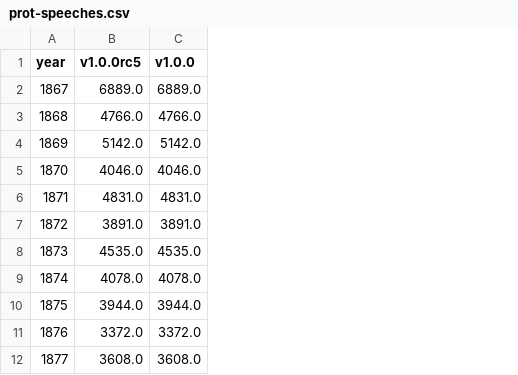
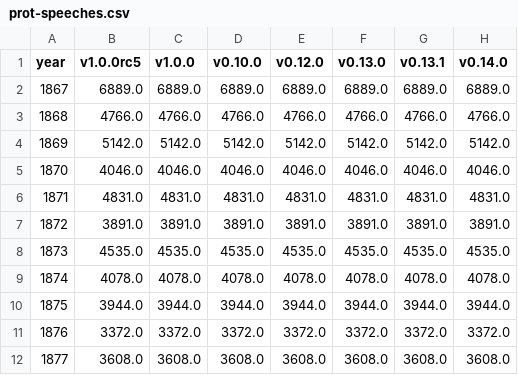
Before and after one commit to swerik-project/the-swedish-parliament-corpus, a CSV file: stats/prot-speeches/prot-speeches.csv, drawn as a sheet; only a part is shown; the diff names each change by its address in the sheet, - before the commit and + after, or states it on an @@ line.

Commit message:
feat: update with pre-v1 data

```diff
--- a/stats/prot-speeches/prot-speeches.csv
+++ b/stats/prot-speeches/prot-speeches.csv
+column D (v0.10.0), rows 2-12: 6889.0 | 4766.0 | 5142.0 | 4046.0 | 4831.0 | 3891.0 | 4535.0 | 4078.0 | 3944.0 | 3372.0 | 3608.0
+column E (v0.12.0), rows 2-12: 6889.0 | 4766.0 | 5142.0 | 4046.0 | 4831.0 | 3891.0 | 4535.0 | 4078.0 | 3944.0 | 3372.0 | 3608.0
+column F (v0.13.0), rows 2-12: 6889.0 | 4766.0 | 5142.0 | 4046.0 | 4831.0 | 3891.0 | 4535.0 | 4078.0 | 3944.0 | 3372.0 | 3608.0
+column G (v0.13.1), rows 2-12: 6889.0 | 4766.0 | 5142.0 | 4046.0 | 4831.0 | 3891.0 | 4535.0 | 4078.0 | 3944.0 | 3372.0 | 3608.0
+column H (v0.14.0), rows 2-12: 6889.0 | 4766.0 | 5142.0 | 4046.0 | 4831.0 | 3891.0 | 4535.0 | 4078.0 | 3944.0 | 3372.0 | 3608.0
```
Also changed, not shown: stats/descr_stats_version.csv, stats/n-prot/n-prot.csv, 2 other files.
